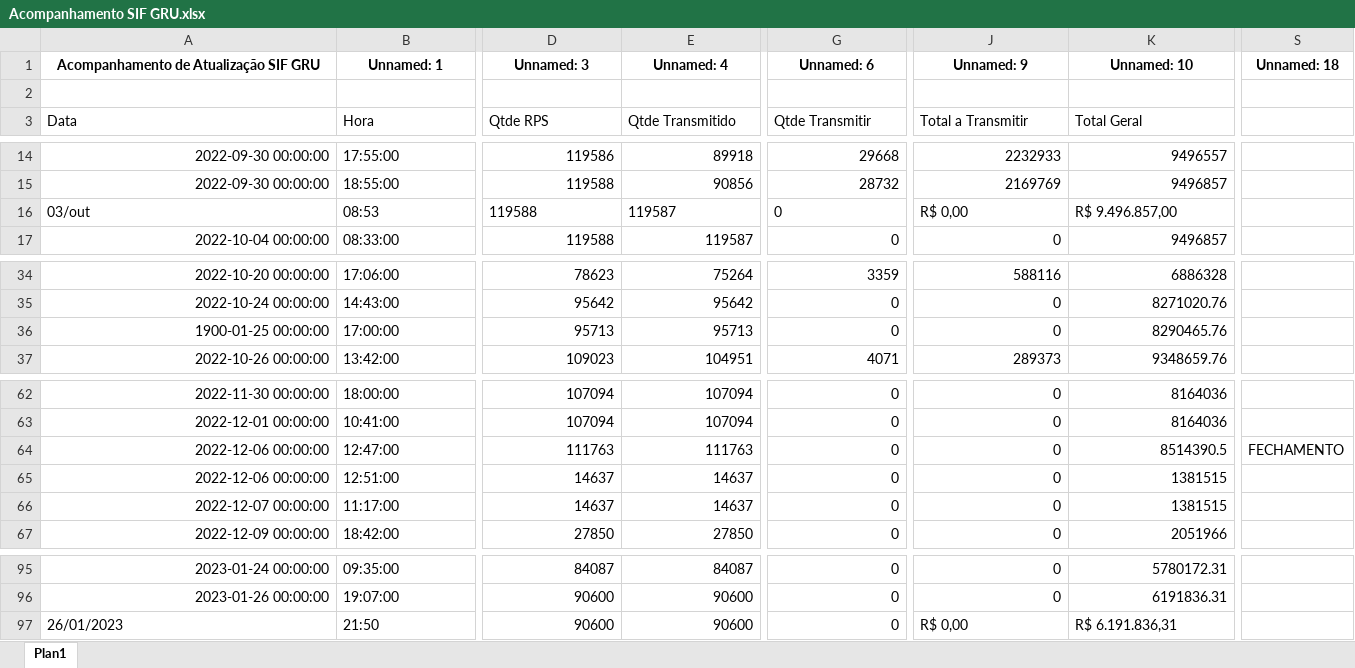
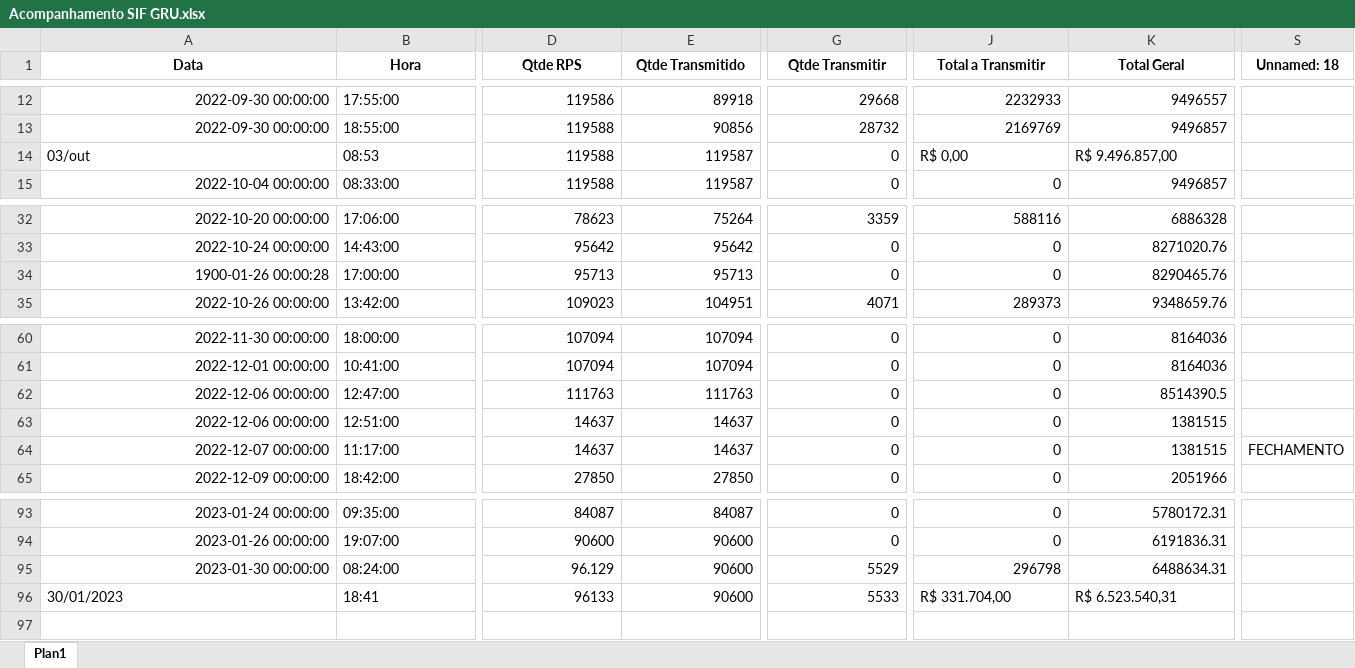
Before and after one commit to guilhermellt/Auto_RelatorioSIF, an Excel workbook: Acompanhamento SIF GRU.xlsx, sheet Plan1, drawn as a sheet; only a part is shown, gaps mark what is left out; values as stored, in another font and other column widths than the file's, no borders; removed rows and columns are numbered as before the commit, all else as after; rows hold the shown columns only; the diff covers the shown part only; the diff names each change by its address in the sheet, - before the commit and + after, or states it on an @@ line.

Commit message:
Atualização parametros

```diff
--- a/Acompanhamento SIF GRU.xlsx (sheet Plan1)
+++ b/Acompanhamento SIF GRU.xlsx (sheet Plan1)
-row 1: Acompanhamento de Atualização SIF GRU | Unnamed: 1 | Unnamed: 3 | Unnamed: 4 | Unnamed: 6 | Unnamed: 9 | Unnamed: 10 | Unnamed: 18
-row 2: (empty)
@@ A1:K1 bold: off → on, alignment: left → center @@
-S1: (empty)
+S1: Unnamed: 18
-D14:G14 alignment: left
+D14:G14 alignment: right
-A34 (Data): 1900-01-25 00:00:00
+A34 (Data): 1900-01-26 00:00:28
-S62 (Unnamed: 18): FECHAMENTO
+S62 (Unnamed: 18): (empty)
-S64 (Unnamed: 18): (empty)
+S64 (Unnamed: 18): FECHAMENTO
+row 95: 2023-01-30 00:00:00 | 08:24:00 | 96.129 | 90600 | 5529 | 296798 | 6488634.31
-A96 (Data): 26/01/2023
+A96 (Data): 30/01/2023
-B96 (Hora): 21:50
+B96 (Hora): 18:41
-D96 (Qtde RPS): 90600
+D96 (Qtde RPS): 96133
-G96 (Qtde Transmitir): 0
+G96 (Qtde Transmitir): 5533
-J96 (Total a Transmitir): R$ 0,00
+J96 (Total a Transmitir): R$ 331.704,00
-K96 (Total Geral): R$ 6.191.836,31
+K96 (Total Geral): R$ 6.523.540,31
```
Also changed, not shown: cell formats elsewhere in this sheet, relatorio.xlsx, 1 other file.
